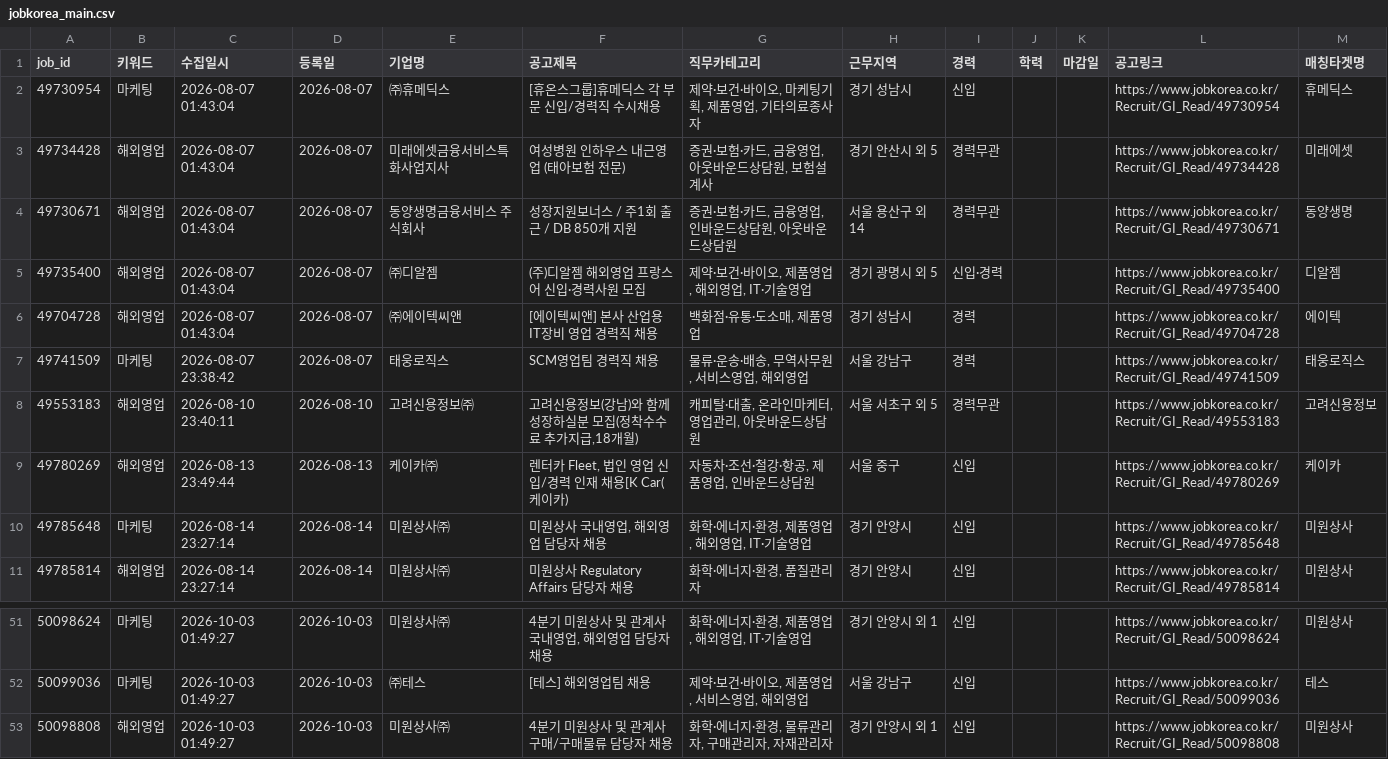
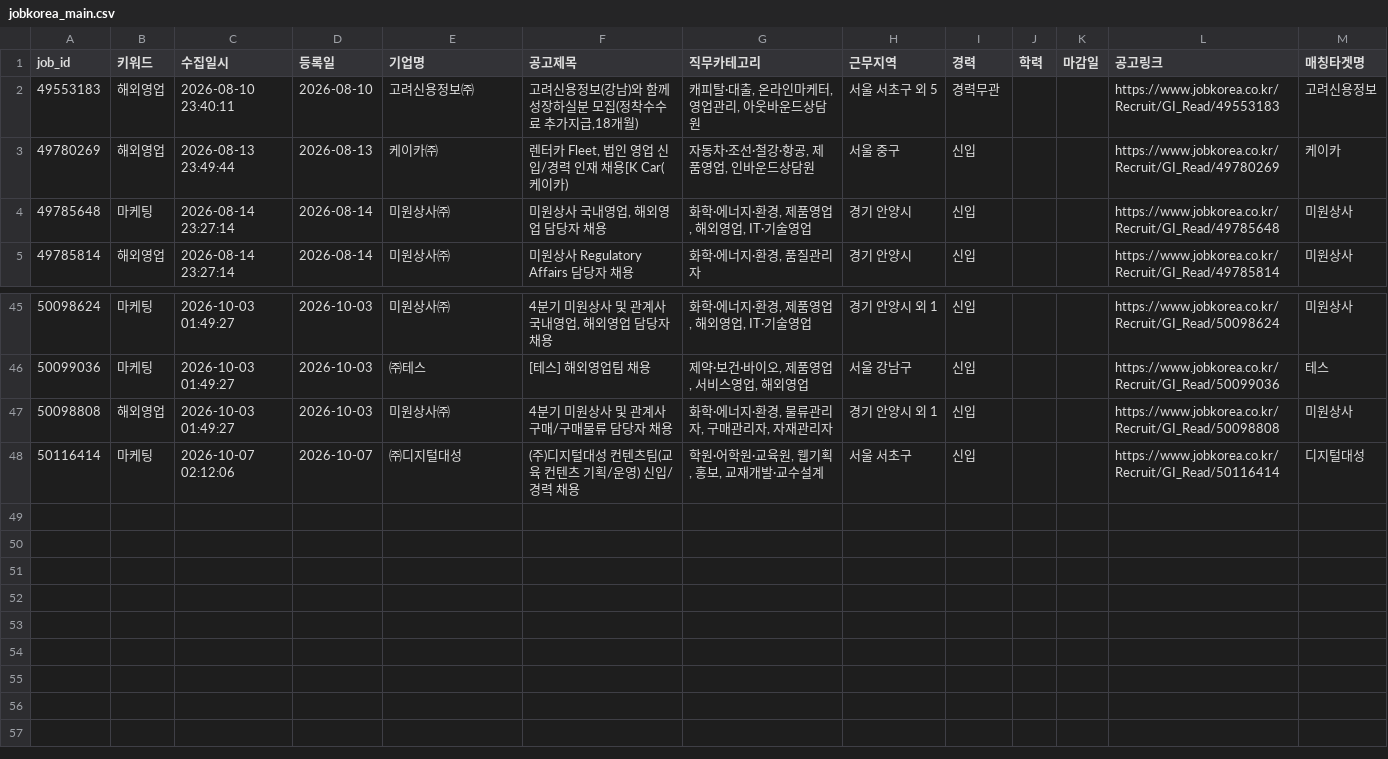
Before and after one commit to djgeum/RunETF, a CSV file: .github/job.bot/jobkorea_main.csv, drawn as a sheet; only a part is shown, gaps mark what is left out; removed rows and columns are numbered as before the commit, all else as after; the diff names each change by its address in the sheet, - before the commit and + after, or states it on an @@ line.

```diff
--- a/.github/job.bot/jobkorea_main.csv
+++ b/.github/job.bot/jobkorea_main.csv
-row 2: 49730954 | 마케팅 | 2026-08-07 01:43:04 | 2026-08-07 | ㈜휴메딕스 | [휴온스그룹]휴메딕스 각 부문 신입/경력직 수시채용 | 제약·보건·바이오, 마케팅기획, 제품영업, 기타의료종사자 | 경기 성남시 | 신입 |  |  | https://www.jobkorea.co.kr/Recruit/GI_Read/49730954 | 휴메딕스
-row 3: 49734428 | 해외영업 | 2026-08-07 01:43:04 | 2026-08-07 | 미래에셋금융서비스특화사업지사 | 여성병원 인하우스 내근영업 (태아보험 전문) | 증권·보험·카드, 금융영업, 아웃바운드상담원, 보험설계사 | 경기 안산시 외 5 | 경력무관 |  |  | https://www.jobkorea.co.kr/Recruit/GI_Read/49734428 | 미래에셋
-row 4: 49730671 | 해외영업 | 2026-08-07 01:43:04 | 2026-08-07 | 동양생명금융서비스 주식회사 | 성장지원보너스 / 주1회 출근 / DB 850개 지원 | 증권·보험·카드, 금융영업, 인바운드상담원, 아웃바운드상담원 | 서울 용산구 외 14 | 경력무관 |  |  | https://www.jobkorea.co.kr/Recruit/GI_Read/49730671 | 동양생명
-row 5: 49735400 | 해외영업 | 2026-08-07 01:43:04 | 2026-08-07 | ㈜디알젬 | (주)디알젬 해외영업 프랑스어 신입·경력사원 모집 | 제약·보건·바이오, 제품영업, 해외영업, IT·기술영업 | 경기 광명시 외 5 | 신입·경력 |  |  | https://www.jobkorea.co.kr/Recruit/GI_Read/49735400 | 디알젬
-row 6: 49704728 | 해외영업 | 2026-08-07 01:43:04 | 2026-08-07 | ㈜에이텍씨앤 | [에이텍씨앤] 본사 산업용 IT장비 영업 경력직 채용 | 백화점·유통·도소매, 제품영업 | 경기 성남시 | 경력 |  |  | https://www.jobkorea.co.kr/Recruit/GI_Read/49704728 | 에이텍
-row 7: 49741509 | 마케팅 | 2026-08-07 23:38:42 | 2026-08-07 | 태웅로직스 | SCM영업팀 경력직 채용 | 물류·운송·배송, 무역사무원, 서비스영업, 해외영업 | 서울 강남구 | 경력 |  |  | https://www.jobkorea.co.kr/Recruit/GI_Read/49741509 | 태웅로직스
+row 48: 50116414 | 마케팅 | 2026-10-07 02:12:06 | 2026-10-07 | ㈜디지털대성 | (주)디지털대성 컨텐츠팀(교육 컨텐츠 기획/운영) 신입/경력 채용 | 학원·어학원·교육원, 웹기획, 홍보, 교재개발·교수설계 | 서울 서초구 | 신입 |  |  | https://www.jobkorea.co.kr/Recruit/GI_Read/50116414 | 디지털대성
```
Also changed, not shown: .github/job.bot/notified_jobs.csv, .github/job.bot/peoplenjob_main.csv, 5 other files.
